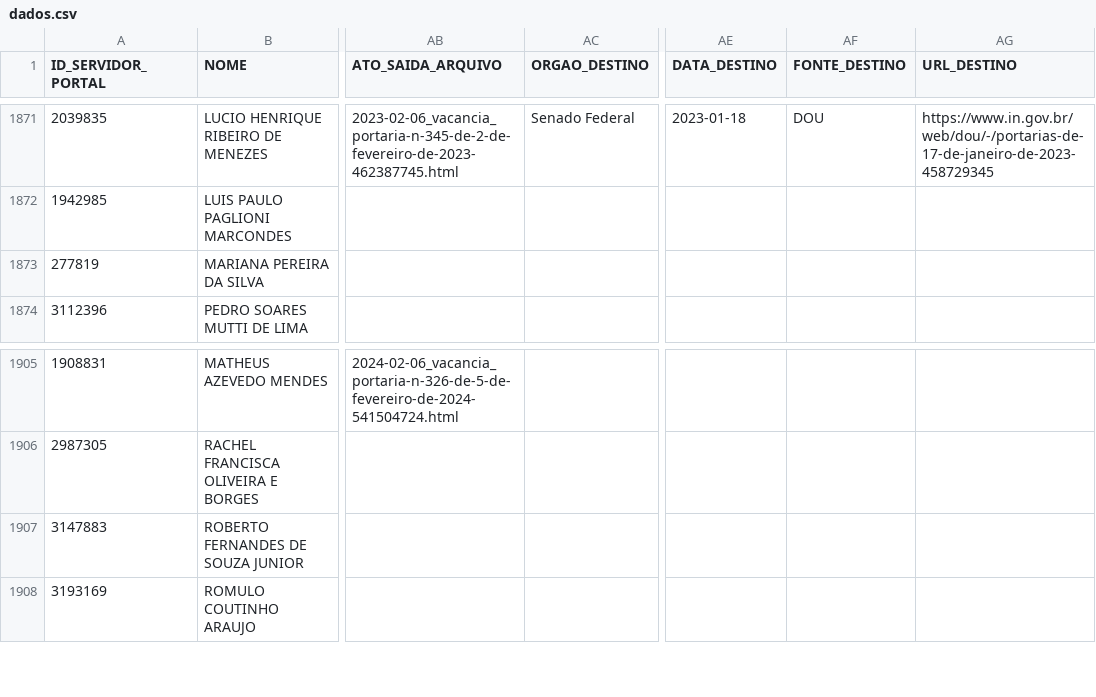
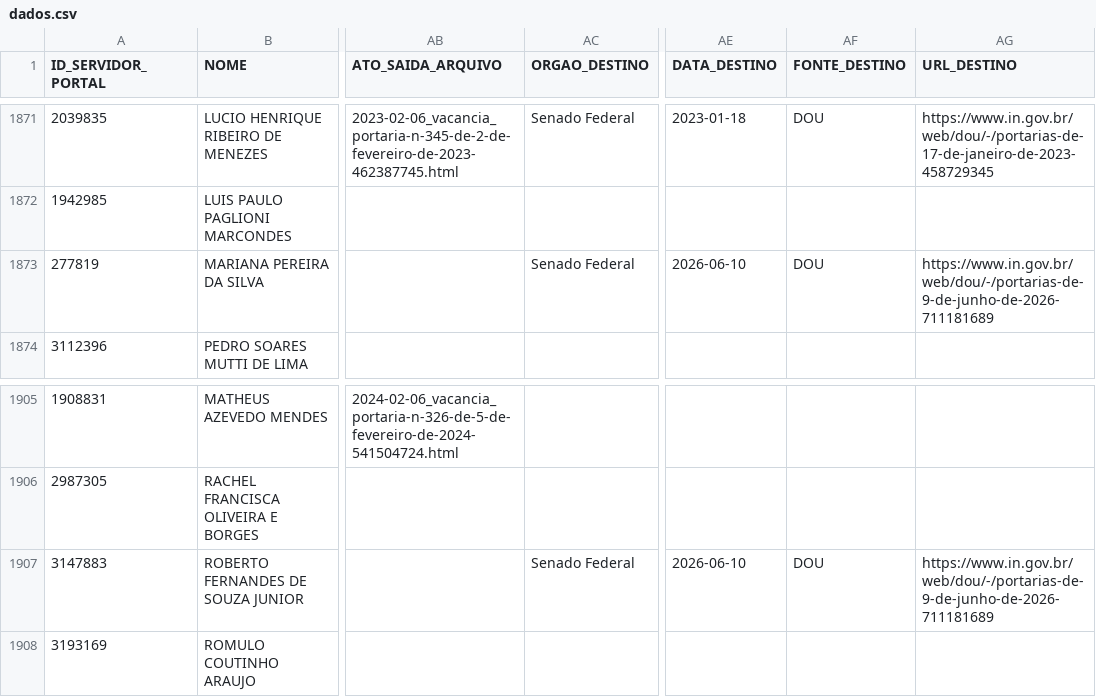
Before and after one commit to observatoriocgu/observatoriocgu.github.io, a CSV file: evasao/data/dados.csv, drawn as a sheet; only a part is shown, gaps mark what is left out; the diff covers the shown part only; the diff names each change by its address in the sheet, - before the commit and + after, or states it on an @@ line.

```diff
--- a/evasao/data/dados.csv
+++ b/evasao/data/dados.csv
-AC1873 (ORGAO_DESTINO): (empty)
+AC1873 (ORGAO_DESTINO): Senado Federal
-AE1873 (DATA_DESTINO): (empty)
+AE1873 (DATA_DESTINO): 2026-06-10
-AF1873 (FONTE_DESTINO): (empty)
+AF1873 (FONTE_DESTINO): DOU
-AG1873 (URL_DESTINO): (empty)
+AG1873 (URL_DESTINO): https://www.in.gov.br/web/dou/-/portarias-de-9-de-junho-de-2026-711181689
-AC1907 (ORGAO_DESTINO): (empty)
+AC1907 (ORGAO_DESTINO): Senado Federal
-AE1907 (DATA_DESTINO): (empty)
+AE1907 (DATA_DESTINO): 2026-06-10
-AF1907 (FONTE_DESTINO): (empty)
+AF1907 (FONTE_DESTINO): DOU
-AG1907 (URL_DESTINO): (empty)
+AG1907 (URL_DESTINO): https://www.in.gov.br/web/dou/-/portarias-de-9-de-junho-de-2026-711181689
```
Also changed, not shown: 20 edited cells elsewhere in this file, evasao/data/destinos_ranking.csv.
